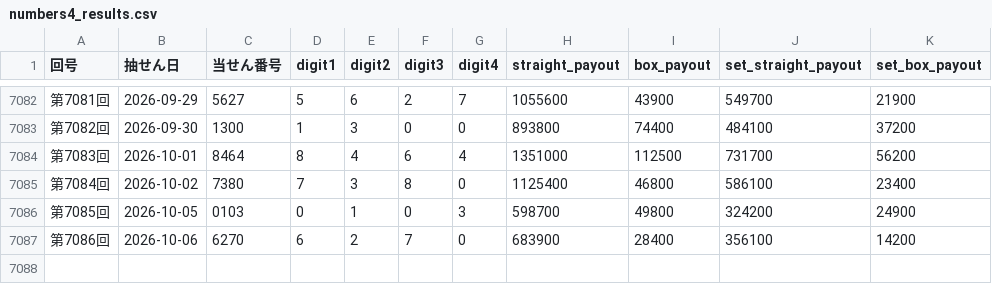
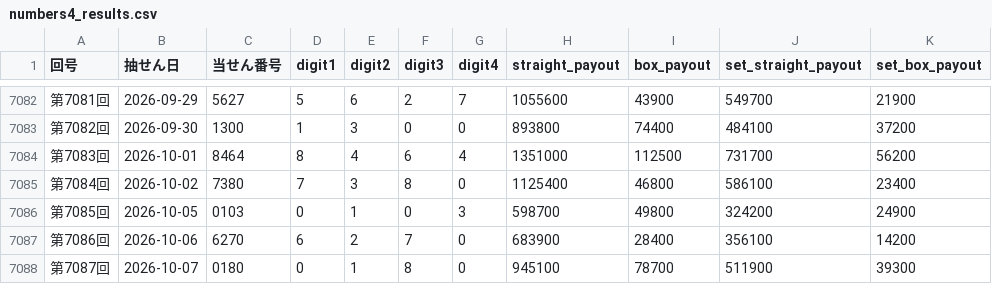
Before and after one commit to hazimekom/numbers4-api, a CSV file: data/numbers4_results.csv, drawn as a sheet; only a part is shown, gaps mark what is left out; the diff names each change by its address in the sheet, - before the commit and + after, or states it on an @@ line.

Commit message:
update numbers4 round 7087

```diff
--- a/data/numbers4_results.csv
+++ b/data/numbers4_results.csv
+row 7088: 第7087回 | 2026-10-07 | 0180 | 0 | 1 | 8 | 0 | 945100 | 78700 | 511900 | 39300
```
Also changed, not shown: data/numbers3_results_v2.csv, data/numbers4_results_v2.csv, 12 other files.
